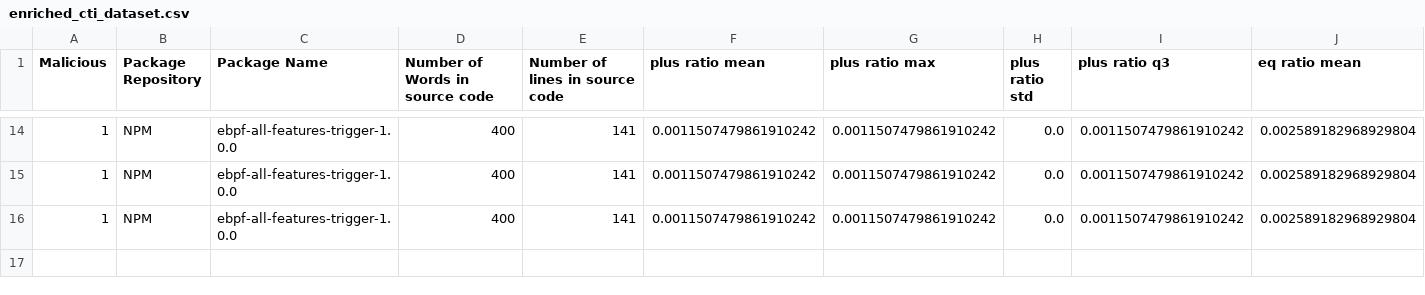
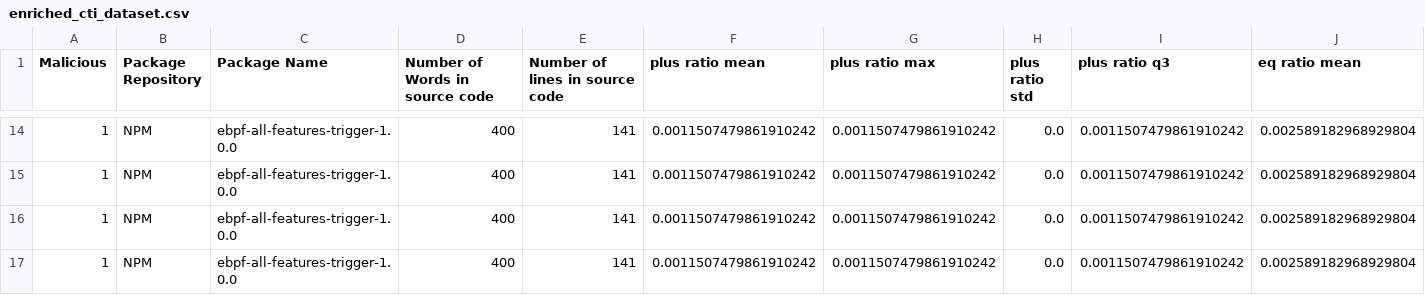
Before and after one commit to Hadeelalmokhtar/DanahCopy5, a CSV file: CTI_Storage/enriched_cti_dataset.csv, drawn as a sheet; only a part is shown, gaps mark what is left out; rows hold the shown columns only; the diff names each change by its address in the sheet, - before the commit and + after, or states it on an @@ line.

```diff
--- a/CTI_Storage/enriched_cti_dataset.csv
+++ b/CTI_Storage/enriched_cti_dataset.csv
+row 17: 1 | NPM | ebpf-all-features-trigger-1.0.0 | 400 | 141 | 0.0011507479861910242 | 0.0011507479861910242 | 0.0 | 0.0011507479861910242 | 0.002589182968929804
```
Also changed, not shown: 3 other files.
